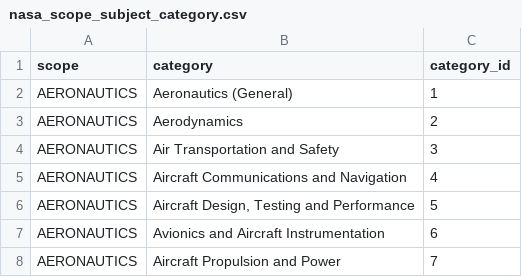
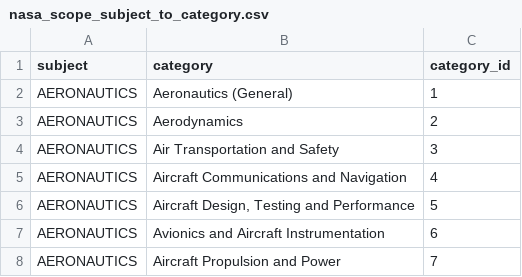
Before and after one commit to josephwccheng/NASA_Word_Space_Explorer, a CSV file: data/nasa_scope_subject_to_category.csv (was data/nasa_scope_subject_category.csv), drawn as a sheet; only a part is shown.

Commit message:
refactor and process csv for scope and interest file

```diff
--- a/data/nasa_scope_subject_category.csv
+++ b/data/nasa_scope_subject_to_category.csv
@@ -1,2 +1,2 @@
-scope,category,category_id
+subject,category,category_id
 AERONAUTICS,Aeronautics (General),1
```
Also changed, not shown: 3 other files.
